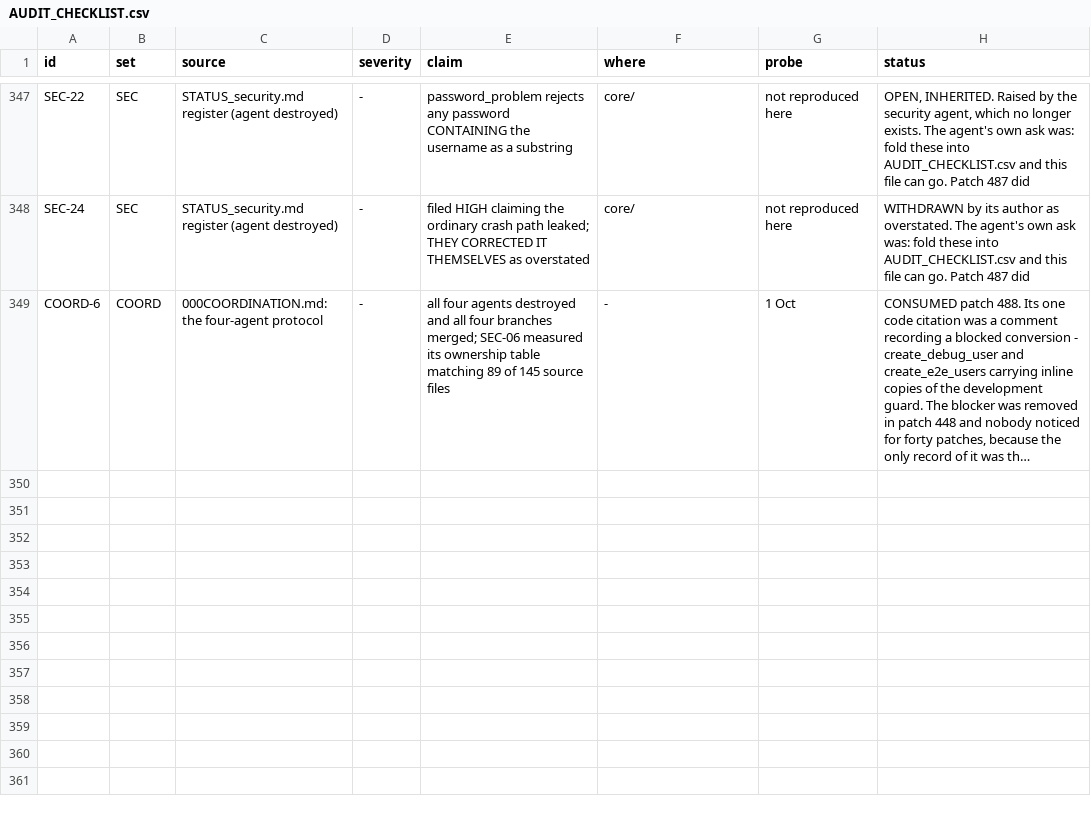
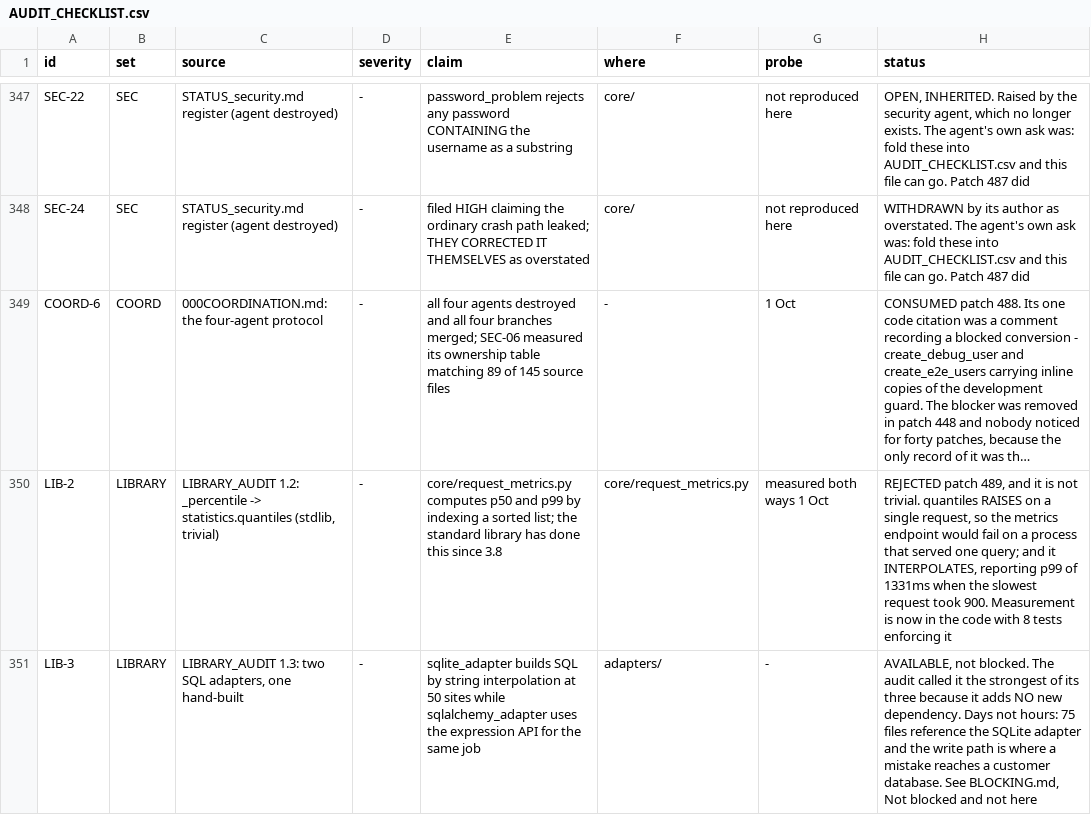
Before and after one commit to nmartin0/elysium, a CSV file: AUDIT_CHECKLIST.csv, drawn as a sheet; only a part is shown, gaps mark what is left out; long unchanged cells end in …; the diff names each change by its address in the sheet, - before the commit and + after, or states it on an @@ line.

Commit message:
Reject a "trivial" library swap, with the measurement
LIBRARY_AUDIT.md listed three reinventions worth replacing. Working
them produced one rejection, one already-superseded item, and one
piece of real work that is available rather than blocked.

1.2 WAS CALLED "stdlib, trivial" AND IS NEITHER. The proposal:
replace `_percentile` in core/request_metrics.py with
`statistics.quantiles`. Measured both ways before accepting it:

    n=1    p50 5.0   -> RAISES "must have at least two data points"
    n=10   p99 10.0  -> 10.89
    n=51   p99 900.0 -> 1331.52

TWO FAULTS, EITHER ENOUGH. It raises on a single request, so
/api/admin/metrics would fail on a process that had served one query.
And it INTERPOLATES: it reports a p99 of 1331 ms when the slowest
request anyone made took 900. A latency figure above every observed
request is not a percentile of this data, it is an estimate of a
distribution we have no reason to assume.

Nearest-rank answers the question actually being asked -- how slow was
the request at the 99th percentile -- with a number that really
happened.

THE MEASUREMENT IS IN THE CODE, not in a deleted file, and EIGHT TESTS
ENFORCE IT: a single value still answers, p99 never exceeds the
slowest request, every percentile is a value that happened, and
nothing to measure is None rather than zero. Control: switching
_percentile to statistics.quantiles fails eight of them. The swap
cannot be made quietly later.

1.1 WAS ALREADY SUPERSEDED by the audit's own Part 4.6 -- replacing
SnapshotCache with cachetools would ADD a runtime dependency to
replace 52 tested lines.

1.3 IS AVAILABLE WORK AND NOT BLOCKED, so it goes to BLOCKING.md's
"not blocked, and not here" section rather than its body: folding the
SQLite adapter into the SQLAlchemy one as a dialect. The audit called
it the strongest of the three because it adds NO new dependency. The
risk it carries is identifier quoting -- 50 f-strings where a declared
schema controls SQL text, configuration rather than user input, which
is why it has not bitten.

Five references rehomed. One of them I broke first: a partial-string
replacement left "that is a dependency decisionT decision" in a
docstring. Checked the result and fixed it rather than committing it.

Sixteen documents consumed, 27 .md files left.

Verified: ./lint.sh with 16 contracts, 3,824 unit tests across all 326
files, 449 integration across all 46.

```diff
--- a/AUDIT_CHECKLIST.csv
+++ b/AUDIT_CHECKLIST.csv
+row 350: LIB-2 | LIBRARY | LIBRARY_AUDIT 1.2: _percentile -> statistics.quantiles (stdlib, trivial) | - | core/request_metrics.py computes p50 and p99 by indexing a sorted list; the standard library has done this since 3.8 | core/request_metrics.py | measured both ways 1 Oct | REJECTED patch 489, and it is not trivial. quantiles RAISES on a single request, so the metrics endpoint would fail on a process that served one query; and it INTERPOLATES, reporting p99 of 1331ms when the slowest request took 900. Measurement is now in the code with 8 tests enforcing it
+row 351: LIB-3 | LIBRARY | LIBRARY_AUDIT 1.3: two SQL adapters, one hand-built | - | sqlite_adapter builds SQL by string interpolation at 50 sites while sqlalchemy_adapter uses the expression API for the same job | adapters/ | - | AVAILABLE, not blocked. The audit called it the strongest of its three because it adds NO new dependency. Days not hours: 75 files reference the SQLite adapter and the write path is where a mistake reaches a customer database. See BLOCKING.md, Not blocked and not here
```
Also changed, not shown: 9 other files.
